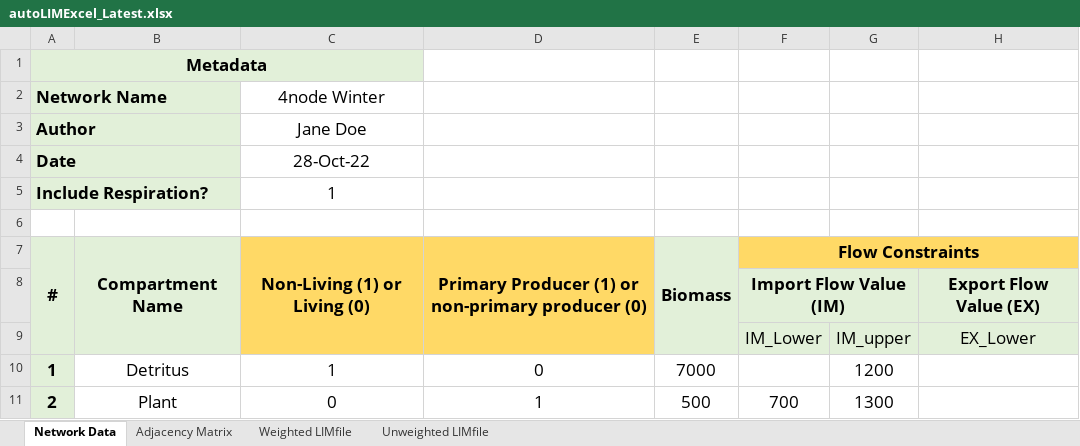
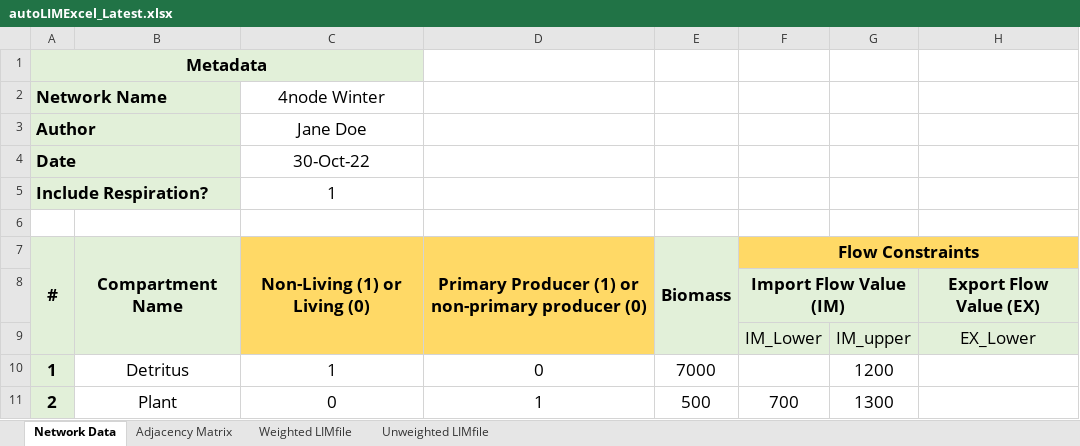
Before and after one commit to gemmagerber/excelLIM, an Excel workbook: autoLIMExcel_Latest.xlsx, sheet Network Data, drawn as a sheet; only a part is shown; values as stored, in another font and other column widths than the file's, no borders; the diff names each change by its address in the sheet, - before the commit and + after, or states it on an @@ line.

```diff
--- a/autoLIMExcel_Latest.xlsx (sheet Network Data)
+++ b/autoLIMExcel_Latest.xlsx (sheet Network Data)
-C4 (4node Winter): 28-Oct-22
+C4 (4node Winter): 30-Oct-22
```
Also changed, not shown: sheet Unweighted LIMfile, sheet Weighted LIMfile.
